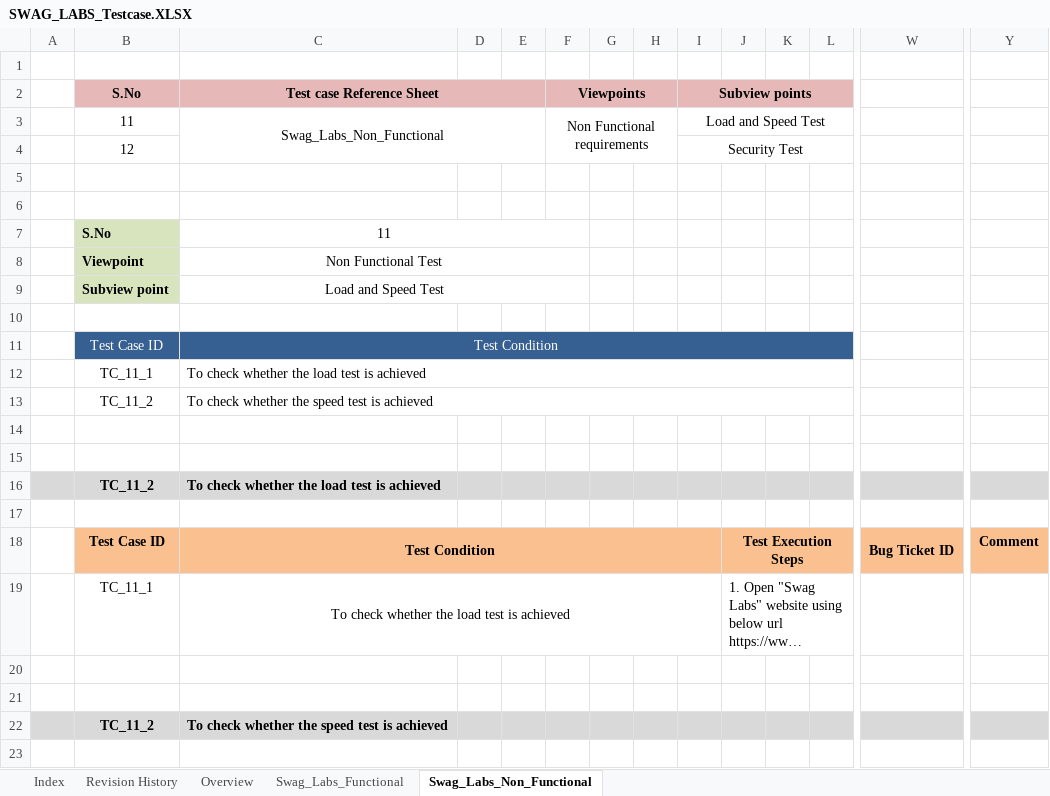
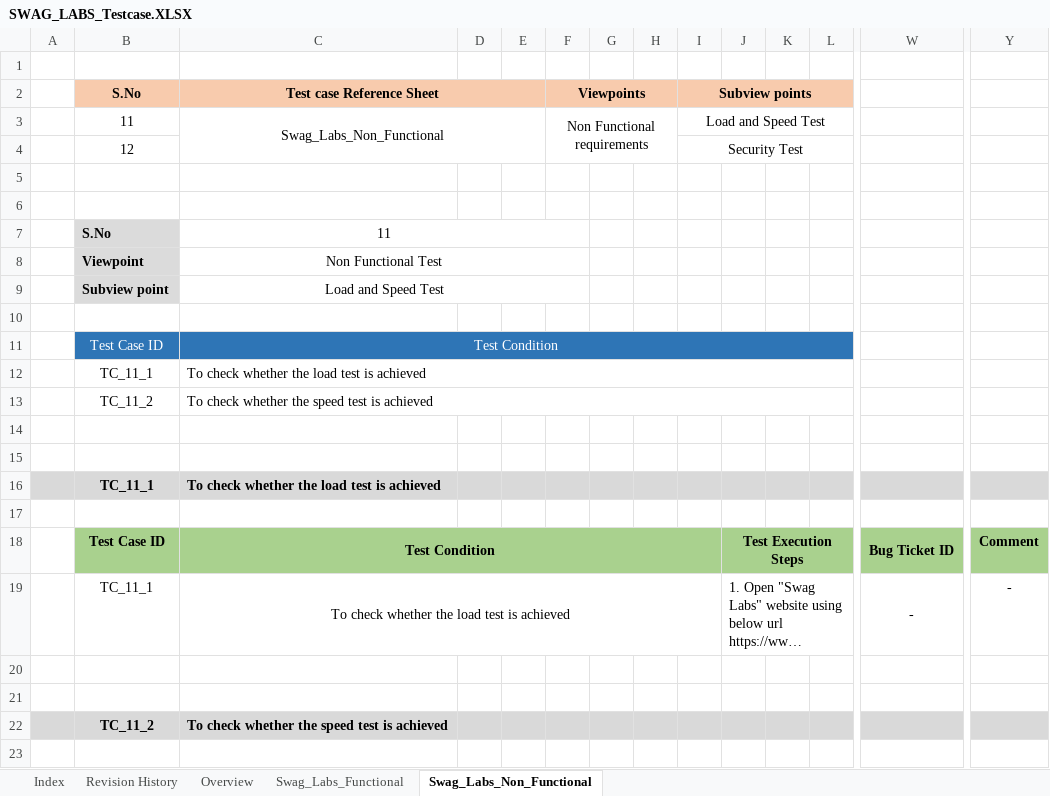
Before and after one commit to Ahila-N/Trustrace, an Excel workbook: Manual_Testcase/SWAG_LABS_Testcase.XLSX, sheet Swag_Labs_Non_Functional, drawn as a sheet; only a part is shown, gaps mark what is left out; long unchanged cells end in …; values as stored, in another font and other column widths than the file's, no borders; the diff covers the shown part only; the diff names each change by its address in the sheet, - before the commit and + after, or states it on an @@ line.

```diff
--- a/Manual_Testcase/SWAG_LABS_Testcase.XLSX (sheet Swag_Labs_Non_Functional)
+++ b/Manual_Testcase/SWAG_LABS_Testcase.XLSX (sheet Swag_Labs_Non_Functional)
-B7:B9 fill: #D7E4BD
+B7:B9 fill: #DBDBDB
-B11:L11 fill: #376092
+B11:L11 fill: #2E75B6
-B16 (S.No): TC_11_2
+B16 (S.No): TC_11_1
-B18:Y18 fill: #FAC090
+B18:Y18 fill: #A9D18E
-W19: (empty)
+W19: -
-Y19: (empty)
+Y19: -
```
Also changed, not shown: 7 edited cells and cell formats elsewhere in this sheet, sheet Overview, sheet Swag_Labs_Functional, sheet Revision History, sheet Index.
